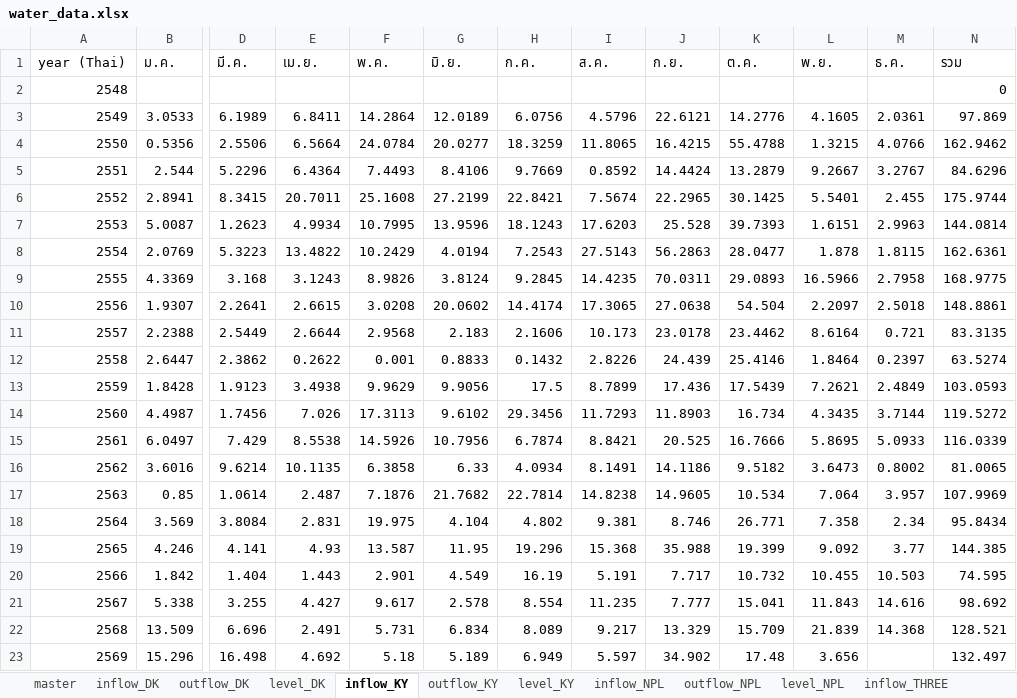
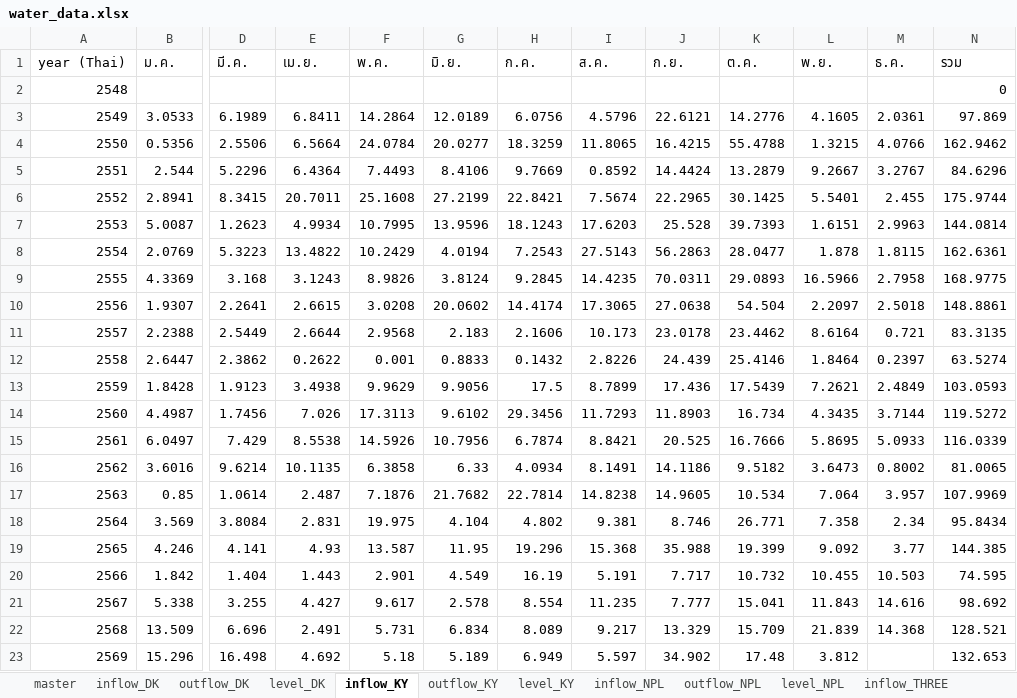
Before and after one commit to pabank10-png/water-dashboard, an Excel workbook: water_data.xlsx, sheet inflow_KY, drawn as a sheet; only a part is shown, gaps mark what is left out; values as stored, in another font and other column widths than the file's, no borders; the diff names each change by its address in the sheet, - before the commit and + after, or states it on an @@ line.

```diff
--- a/water_data.xlsx (sheet inflow_KY)
+++ b/water_data.xlsx (sheet inflow_KY)
-L23 (พ.ย.): 3.656
+L23 (พ.ย.): 3.812
-N23 (รวม): 132.497
+N23 (รวม): 132.653
```
Also changed, not shown: sheet master, sheet outflow_KY, sheet inflow_DK, sheet outflow_DK, sheet outflow_THREE, sheet inflow_THREE, 3 more sheets, 2 other files.
